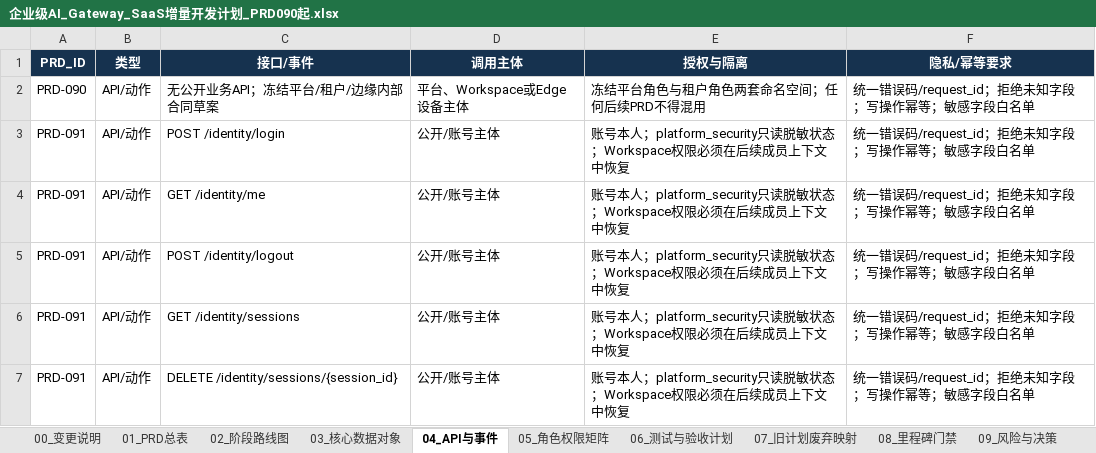
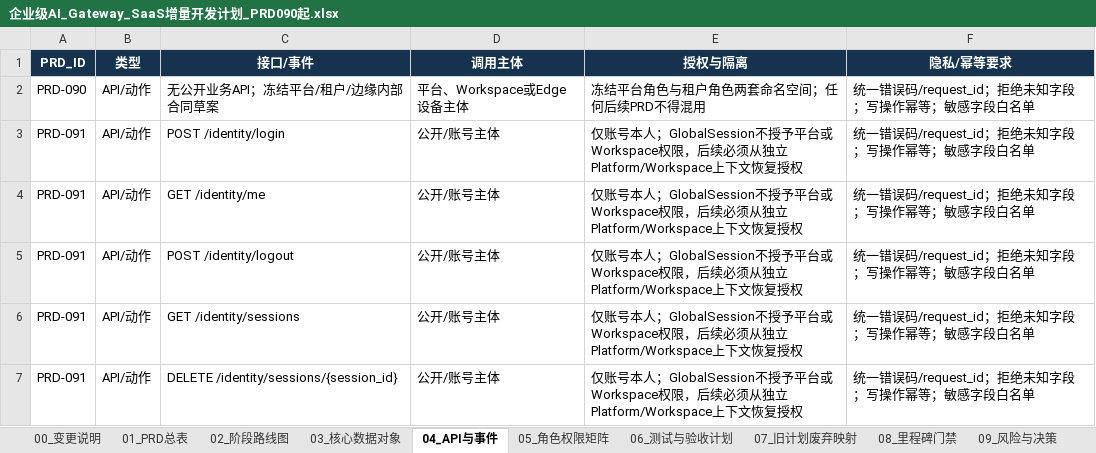
Before and after one commit to leerabo/MetaHub-Gateway, an Excel workbook: 企业级AI_Gateway_SaaS增量开发计划_PRD090起.xlsx, sheet 04_API与事件, drawn as a sheet; only a part is shown; values as stored, in another font and other column widths than the file's, no borders; the diff covers the shown part only; the diff names each change by its address in the sheet, - before the commit and + after, or states it on an @@ line.

Commit message:
feat: complete PRD-091 global account identity

```diff
--- a/企业级AI_Gateway_SaaS增量开发计划_PRD090起.xlsx (sheet 04_API与事件)
+++ b/企业级AI_Gateway_SaaS增量开发计划_PRD090起.xlsx (sheet 04_API与事件)
-E3:E7 (授权与隔离): 账号本人；platform_security只读脱敏状态；Workspace权限必须在后续成员上下文中恢复
+E3:E7 (授权与隔离): 仅账号本人；GlobalSession不授予平台或Workspace权限，后续必须从独立Platform/Workspace上下文恢复授权
```
Also changed, not shown: 2 added rows and 8 edited cells elsewhere in this sheet, sheet 01_PRD总表, sheet 10_角色页面矩阵, sheet 11_现有导航处置, sheet 00_变更说明, sheet 07_旧计划废弃映射, 42 other files.
